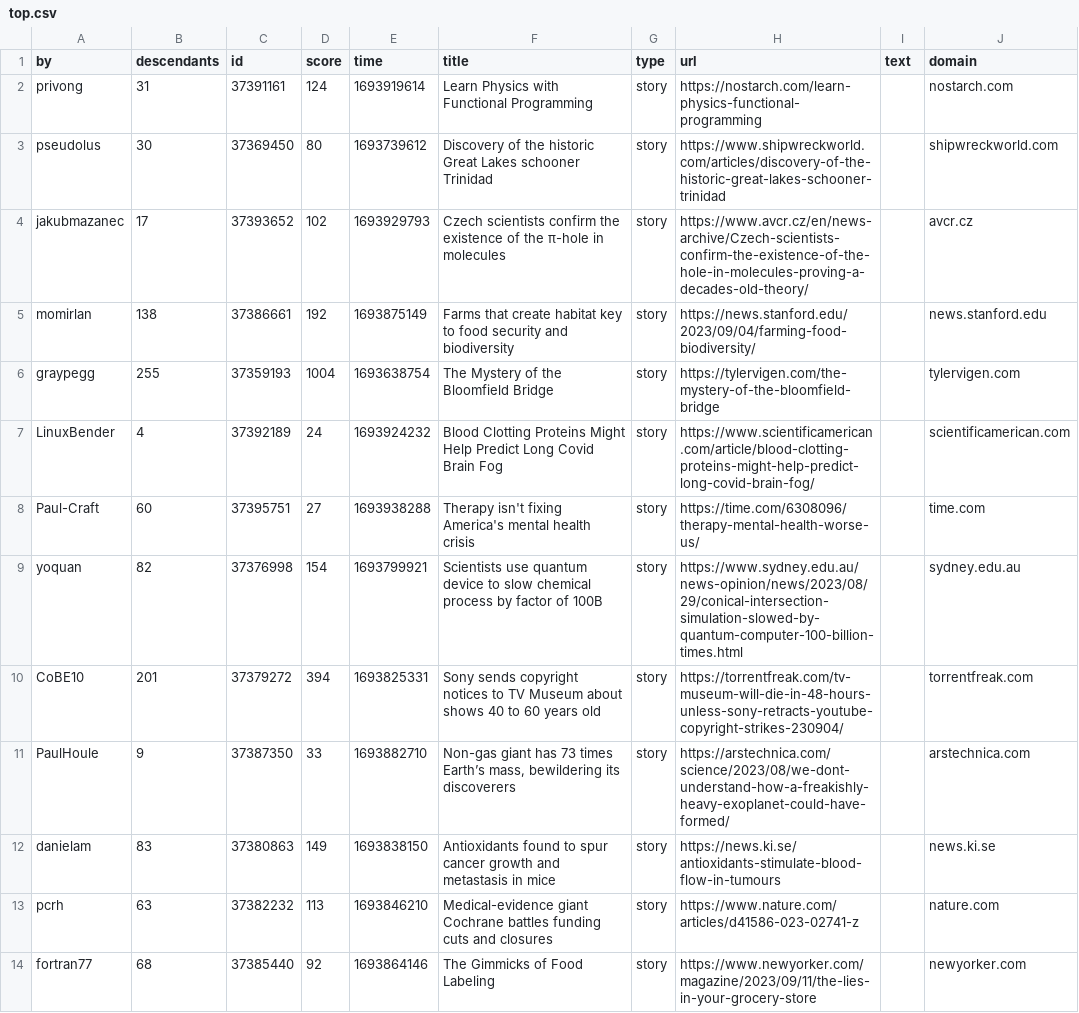
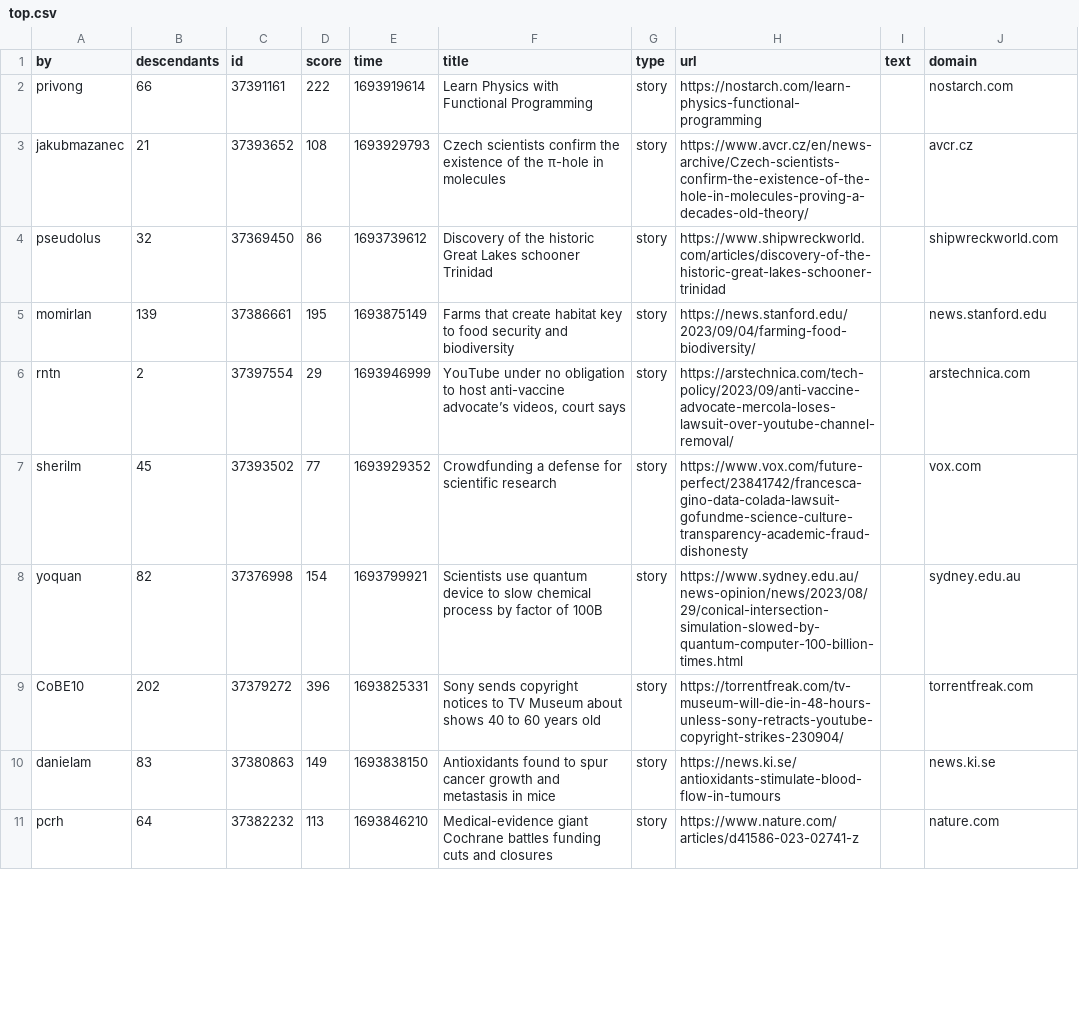
Before and after one commit to agurvets/agurvets.github.io, a CSV file: top.csv, drawn as a sheet; only a part is shown; the diff covers the shown part only.

```diff
--- a/top.csv
+++ b/top.csv
@@ -1,14 +1,11 @@
 by,descendants,id,score,time,title,type,url,text,domain
-privong,31,37391161,124,1693919614,Learn Physics with Functional Programming,story,https://nostarch.com/learn-physics-functional-programming,,nostarch.com
-pseudolus,30,37369450,80,1693739612,Discovery of the historic Great Lakes schooner Trinidad,story,https://www.shipwreckworld.com/articles/discovery-of-the-historic-great-lakes-schooner-trinidad,,shipwreckworld.com
-jakubmazanec,17,37393652,102,1693929793,Czech scientists confirm the existence of the π-hole in molecules,story,https://www.avcr.cz/en/news-archive/Czech-scientists-confirm-the-existence-of-the-hole-in-molecules-proving-a-decades-old-theory/,,avcr.cz
-momirlan,138,37386661,192,1693875149,Farms that create habitat key to food security and biodiversity,story,https://news.stanford.edu/2023/09/04/farming-food-biodiversity/,,news.stanford.edu
-graypegg,255,37359193,1004,1693638754,The Mystery of the Bloomfield Bridge,story,https://tylervigen.com/the-mystery-of-the-bloomfield-bridge,,tylervigen.com
-LinuxBender,4,37392189,24,1693924232,Blood Clotting Proteins Might Help Predict Long Covid Brain Fog,story,https://www.scientificamerican.com/article/blood-clotting-proteins-might-help-predict-long-covid-brain-fog/,,scientificamerican.com
-Paul-Craft,60,37395751,27,1693938288,Therapy isn't fixing America's mental health crisis,story,https://time.com/6308096/therapy-mental-health-worse-us/,,time.com
+privong,66,37391161,222,1693919614,Learn Physics with Functional Programming,story,https://nostarch.com/learn-physics-functional-programming,,nostarch.com
+jakubmazanec,21,37393652,108,1693929793,Czech scientists confirm the existence of the π-hole in molecules,story,https://www.avcr.cz/en/news-archive/Czech-scientists-confirm-the-existence-of-the-hole-in-molecules-proving-a-decades-old-theory/,,avcr.cz
+pseudolus,32,37369450,86,1693739612,Discovery of the historic Great Lakes schooner Trinidad,story,https://www.shipwreckworld.com/articles/discovery-of-the-historic-great-lakes-schooner-trinidad,,shipwreckworld.com
+momirlan,139,37386661,195,1693875149,Farms that create habitat key to food security and biodiversity,story,https://news.stanford.edu/2023/09/04/farming-food-biodiversity/,,news.stanford.edu
+rntn,2,37397554,29,1693946999,"YouTube under no obligation to host anti-vaccine advocate’s videos, court says",story,https://arstechnica.com/tech-policy/2023/09/anti-vaccine-advocate-mercola-loses-lawsuit-over-youtube-channel-removal/,,arstechnica.com
+sherilm,45,37393502,77,1693929352,Crowdfunding a defense for scientific research,story,https://www.vox.com/future-perfect/23841742/francesca-gino-data-colada-lawsuit-gofundme-science-culture-transparency-academic-fraud-dishonesty,,vox.com
 yoquan,82,37376998,154,1693799921,Scientists use quantum device to slow chemical process by factor of 100B,story,https://www.sydney.edu.au/news-opinion/news/2023/08/29/conical-intersection-simulation-slowed-by-quantum-computer-100-billion-times.html,,sydney.edu.au
-CoBE10,201,37379272,394,1693825331,Sony sends copyright notices to TV Museum about shows 40 to 60 years old,story,https://torrentfreak.com/tv-museum-will-die-in-48-hours-unless-sony-retracts-youtube-copyright-strikes-230904/,,torrentfreak.com
-PaulHoule,9,37387350,33,1693882710,"Non-gas giant has 73 times Earth’s mass, bewildering its discoverers",story,https://arstechnica.com/science/2023/08/we-dont-understand-how-a-freakishly-heavy-exoplanet-could-have-formed/,,arstechnica.com
+CoBE10,202,37379272,396,1693825331,Sony sends copyright notices to TV Museum about shows 40 to 60 years old,story,https://torrentfreak.com/tv-museum-will-die-in-48-hours-unless-sony-retracts-youtube-copyright-strikes-230904/,,torrentfreak.com
 danielam,83,37380863,149,1693838150,Antioxidants found to spur cancer growth and metastasis in mice,story,https://news.ki.se/antioxidants-stimulate-blood-flow-in-tumours,,news.ki.se
-pcrh,63,37382232,113,1693846210,Medical-evidence giant Cochrane battles funding cuts and closures,story,https://www.nature.com/articles/d41586-023-02741-z,,nature.com
-fortran77,68,37385440,92,1693864146,The Gimmicks of Food Labeling,story,https://www.newyorker.com/magazine/2023/09/11/the-lies-in-your-grocery-store,,newyorker.com
+pcrh,64,37382232,113,1693846210,Medical-evidence giant Cochrane battles funding cuts and closures,story,https://www.nature.com/articles/d41586-023-02741-z,,nature.com
```
Also changed, not shown: 8 added rows, 4 removed rows and 1 edited cell elsewhere in this file, 2 other files.
